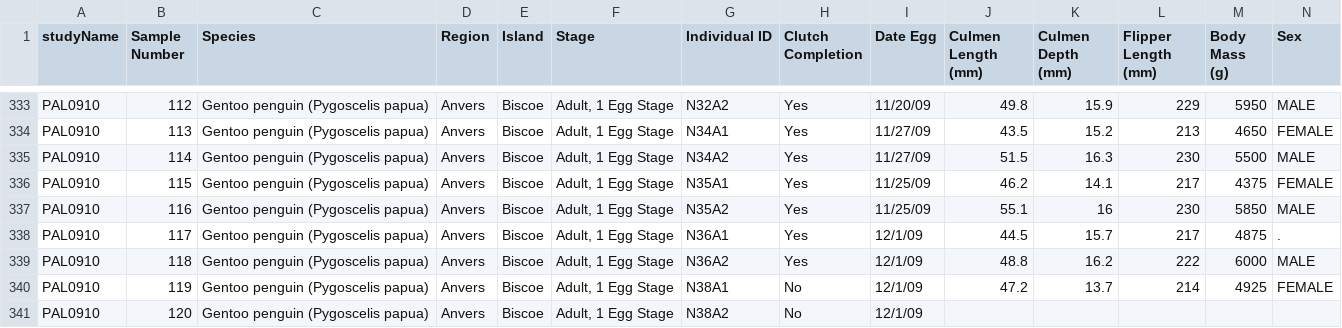
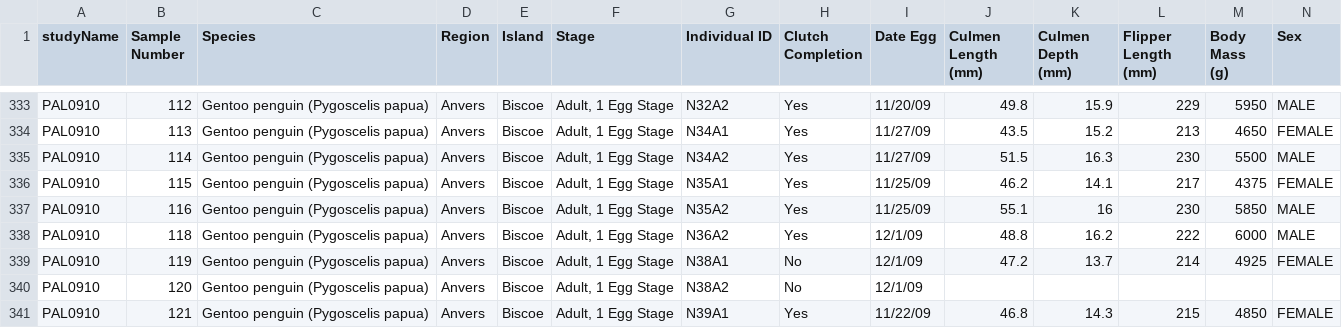
Before and after one commit to pilan0414/Dataset, a CSV file: penguins_lter.csv, drawn as a sheet; only a part is shown, gaps mark what is left out; the shorter side is filled out with more unchanged rows; rows hold the shown columns only; the diff names each change by its address in the sheet, - before the commit and + after, or states it on an @@ line.

Commit message:
Update penguins_lter.csv

```diff
--- a/penguins_lter.csv
+++ b/penguins_lter.csv
-row 338: PAL0910 | 117 | Gentoo penguin (Pygoscelis papua) | Anvers | Biscoe | Adult, 1 Egg Stage | N36A1 | Yes | 12/1/09 | 44.5 | 15.7 | 217 | 4875 | .
```
